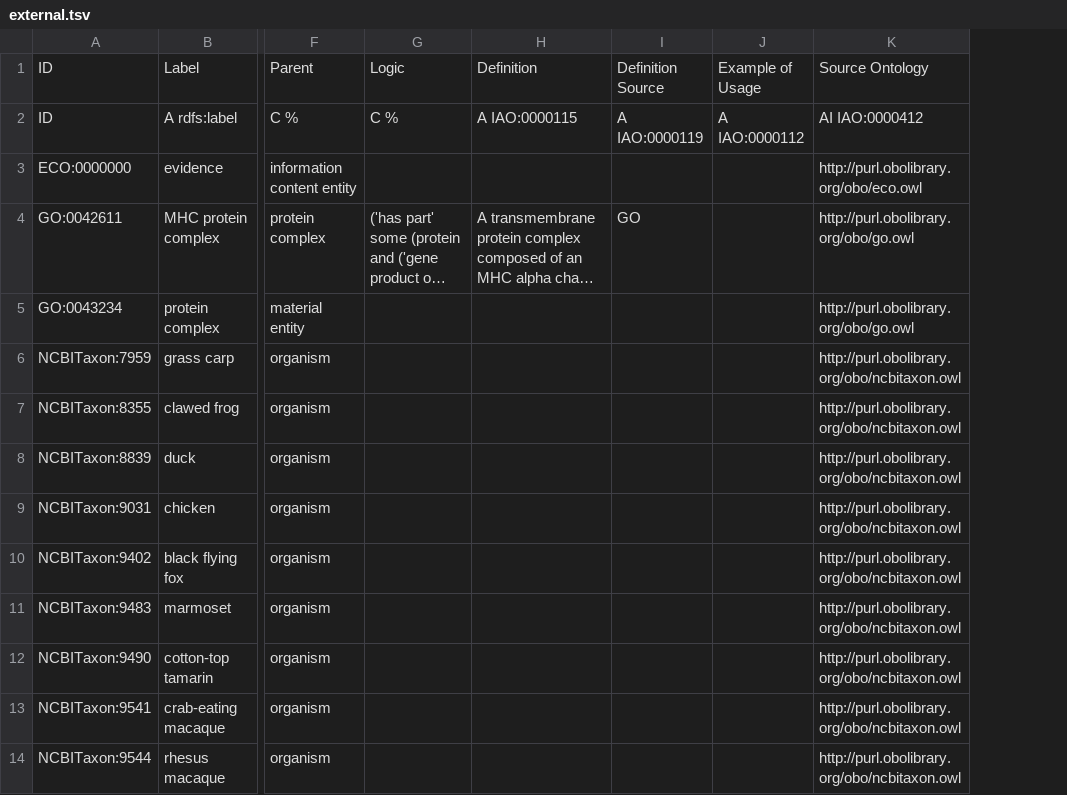
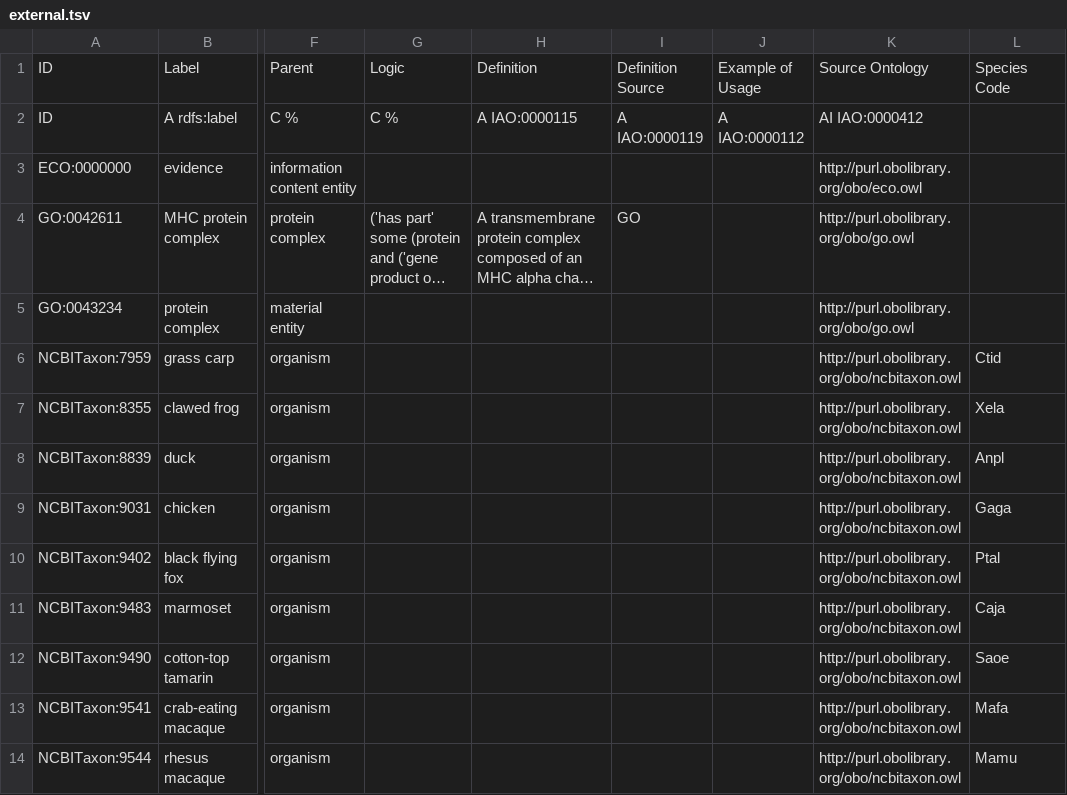
Before and after one commit to IEDB/MRO, a TSV file: ontology/external.tsv, drawn as a sheet; only a part is shown, gaps mark what is left out; long unchanged cells end in …; the diff names each change by its address in the sheet, - before the commit and + after, or states it on an @@ line.

Commit message:
Build organism dict from external

```diff
--- a/ontology/external.tsv
+++ b/ontology/external.tsv
+column L, rows 1-14: Species Code |  |  |  |  | Ctid | Xela | Anpl | Gaga | Ptal | Caja | Saoe | Mafa | Mamu
```
Also changed, not shown: 2 other files.
